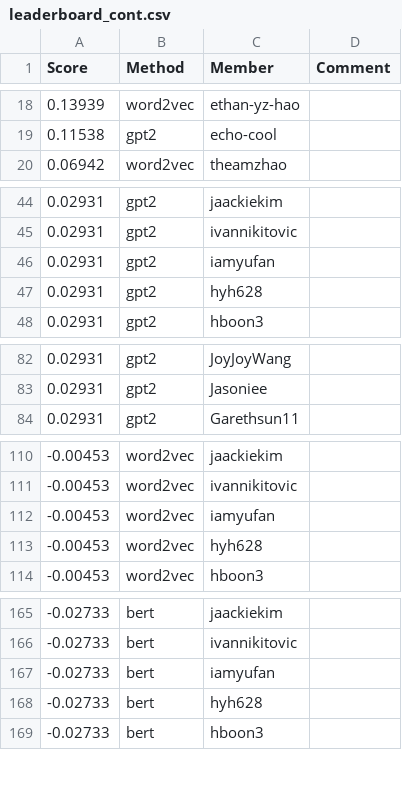
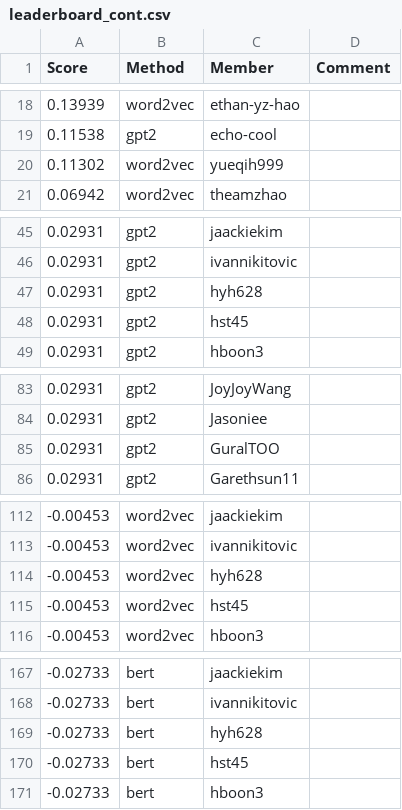
Before and after one commit to cornell-cs5740-sp24/leaderboards, a CSV file: a3/leaderboard_cont.csv, drawn as a sheet; only a part is shown, gaps mark what is left out; removed rows and columns are numbered as before the commit, all else as after; the diff covers the shown part only; the diff names each change by its address in the sheet, - before the commit and + after, or states it on an @@ line.

Commit message:
Leaderboard Update

```diff
--- a/a3/leaderboard_cont.csv
+++ b/a3/leaderboard_cont.csv
+row 20: 0.11302 | word2vec | yueqih999
-row 46: 0.02931 | gpt2 | iamyufan
+row 48: 0.02931 | gpt2 | hst45
+row 85: 0.02931 | gpt2 | GuralTOO
-row 112: -0.00453 | word2vec | iamyufan
+row 115: -0.00453 | word2vec | hst45
-row 167: -0.02733 | bert | iamyufan
+row 170: -0.02733 | bert | hst45
```
Also changed, not shown: 2 added rows and 1 removed row elsewhere in this file.
